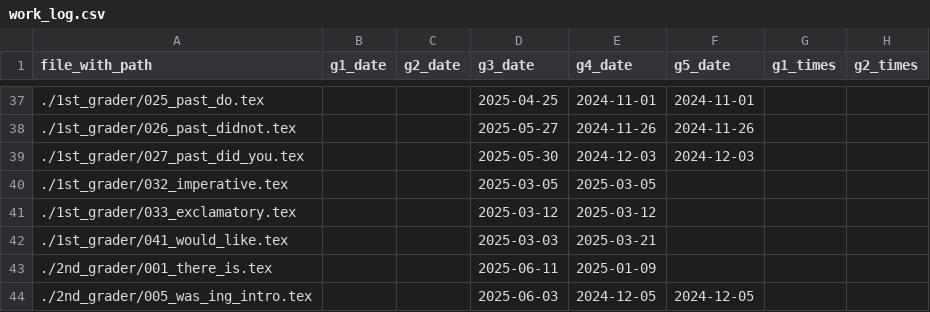
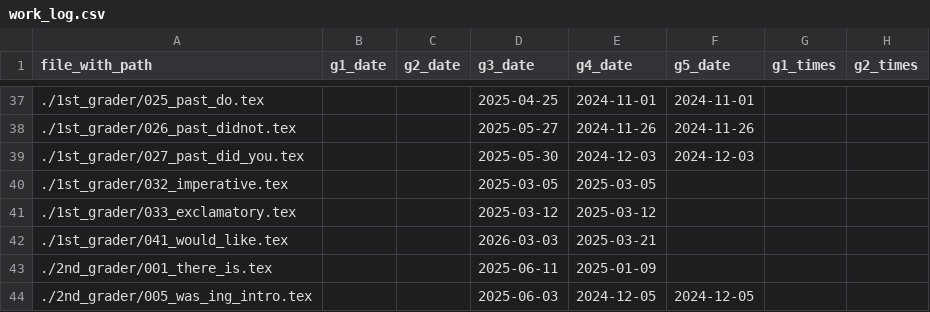
Before and after one commit to iotsuka1958/english_slides, a CSV file: work_log.csv, drawn as a sheet; only a part is shown, gaps mark what is left out; the diff names each change by its address in the sheet, - before the commit and + after, or states it on an @@ line.

```diff
--- a/work_log.csv
+++ b/work_log.csv
-D42 (g3_date): 2025-03-03
+D42 (g3_date): 2026-03-03
```
Also changed, not shown: 1 other file.
